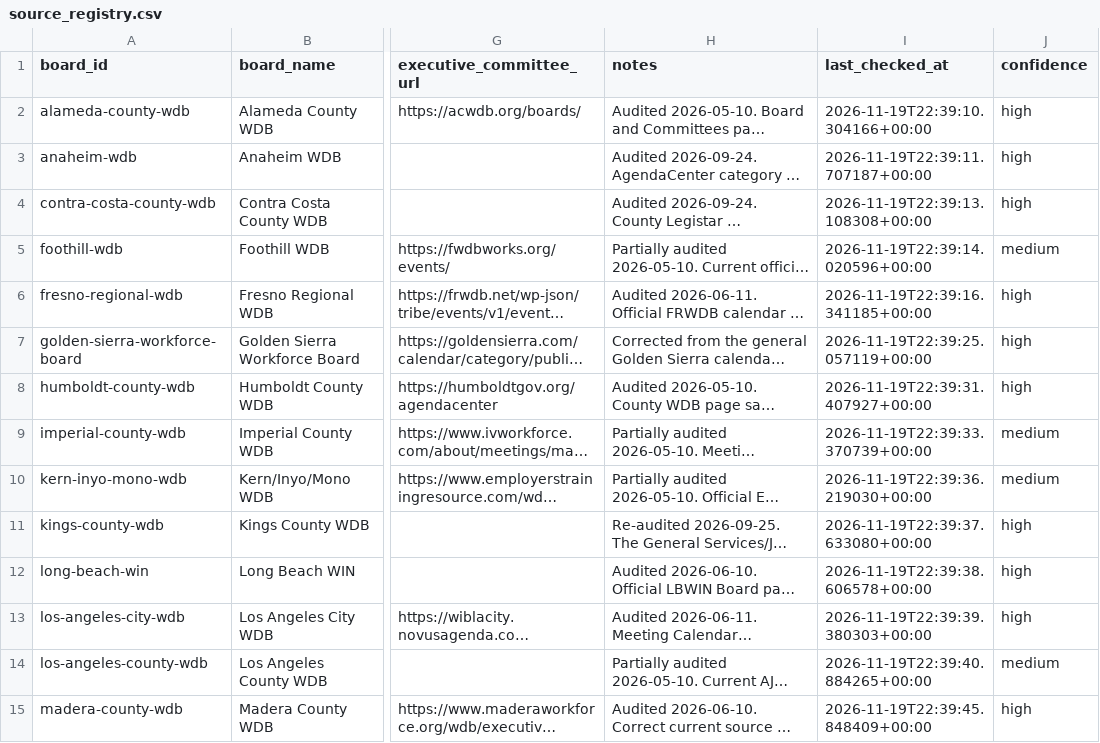
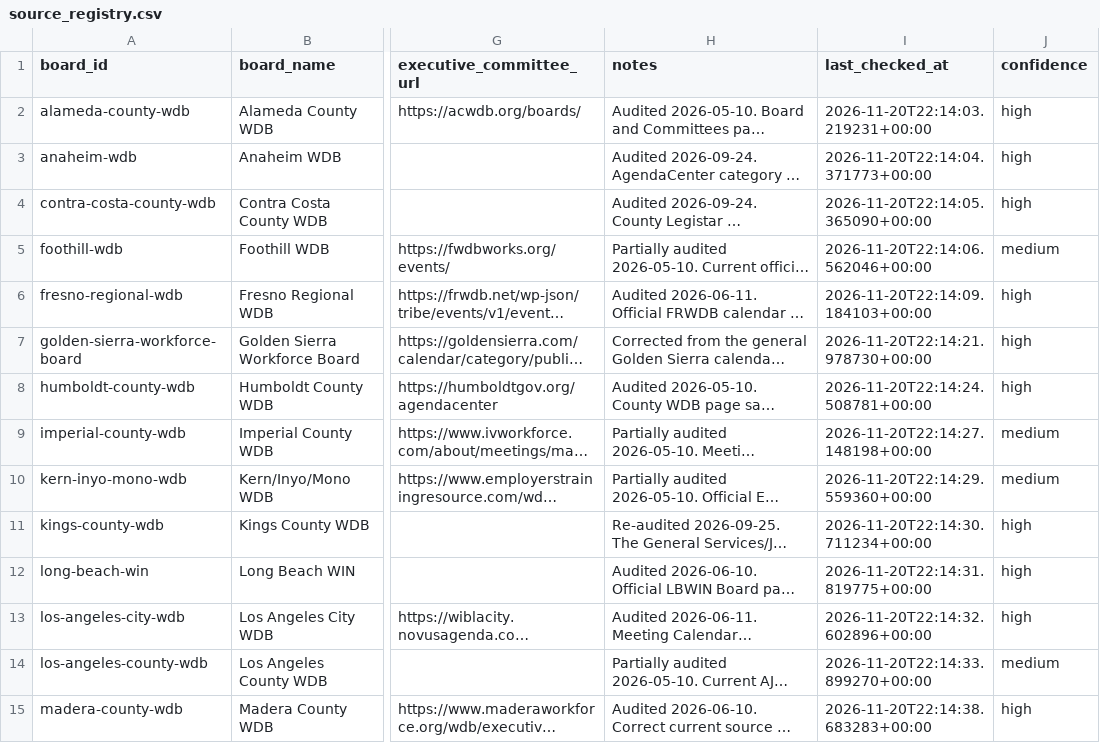
Before and after one commit to peckadam/ca-local-board-meetings, a CSV file: data/local_board_meetings/source_registry.csv, drawn as a sheet; only a part is shown, gaps mark what is left out; long unchanged cells end in …; the diff covers the shown part only; the diff names each change by its address in the sheet, - before the commit and + after, or states it on an @@ line.

```diff
--- a/data/local_board_meetings/source_registry.csv
+++ b/data/local_board_meetings/source_registry.csv
-I2 (last_checked_at): 2026-11-19T22:39:10.304166+00:00
+I2 (last_checked_at): 2026-11-20T22:14:03.219231+00:00
-I3 (last_checked_at): 2026-11-19T22:39:11.707187+00:00
+I3 (last_checked_at): 2026-11-20T22:14:04.371773+00:00
-I4 (last_checked_at): 2026-11-19T22:39:13.108308+00:00
+I4 (last_checked_at): 2026-11-20T22:14:05.365090+00:00
-I5 (last_checked_at): 2026-11-19T22:39:14.020596+00:00
+I5 (last_checked_at): 2026-11-20T22:14:06.562046+00:00
-I6 (last_checked_at): 2026-11-19T22:39:16.341185+00:00
+I6 (last_checked_at): 2026-11-20T22:14:09.184103+00:00
-I7 (last_checked_at): 2026-11-19T22:39:25.057119+00:00
+I7 (last_checked_at): 2026-11-20T22:14:21.978730+00:00
-I8 (last_checked_at): 2026-11-19T22:39:31.407927+00:00
+I8 (last_checked_at): 2026-11-20T22:14:24.508781+00:00
-I9 (last_checked_at): 2026-11-19T22:39:33.370739+00:00
+I9 (last_checked_at): 2026-11-20T22:14:27.148198+00:00
-I10 (last_checked_at): 2026-11-19T22:39:36.219030+00:00
+I10 (last_checked_at): 2026-11-20T22:14:29.559360+00:00
-I11 (last_checked_at): 2026-11-19T22:39:37.633080+00:00
+I11 (last_checked_at): 2026-11-20T22:14:30.711234+00:00
-I12 (last_checked_at): 2026-11-19T22:39:38.606578+00:00
+I12 (last_checked_at): 2026-11-20T22:14:31.819775+00:00
-I13 (last_checked_at): 2026-11-19T22:39:39.380303+00:00
+I13 (last_checked_at): 2026-11-20T22:14:32.602896+00:00
-I14 (last_checked_at): 2026-11-19T22:39:40.884265+00:00
+I14 (last_checked_at): 2026-11-20T22:14:33.899270+00:00
-I15 (last_checked_at): 2026-11-19T22:39:45.848409+00:00
+I15 (last_checked_at): 2026-11-20T22:14:38.683283+00:00
```
Also changed, not shown: 31 edited cells elsewhere in this file, 7 other files.
